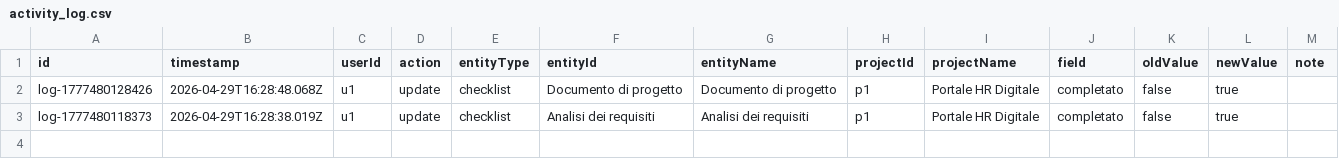
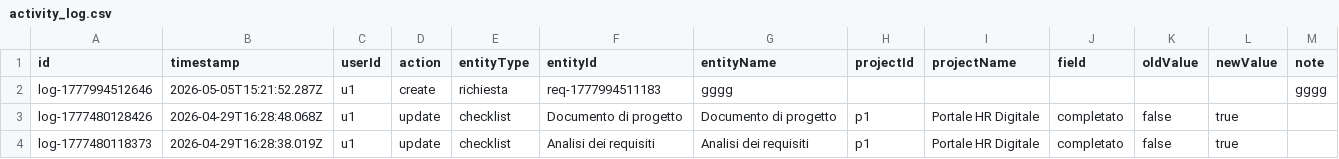
Before and after one commit to lodomenicobufi/luo-portfolio-access, a CSV file: data/activity_log.csv, drawn as a sheet.

Commit message:
Activity log

```diff
--- a/data/activity_log.csv
+++ b/data/activity_log.csv
@@ -1,2 +1,3 @@
 id,timestamp,userId,action,entityType,entityId,entityName,projectId,projectName,field,oldValue,newValue,note
+log-1777994512646,2026-05-05T15:21:52.287Z,u1,create,richiesta,req-1777994511183,gggg,,,,,,gggg
 log-1777480128426,2026-04-29T16:28:48.068Z,u1,update,checklist,Documento di progetto,Documento di progetto,p1,Portale HR Digitale,completato,false,true,
```
